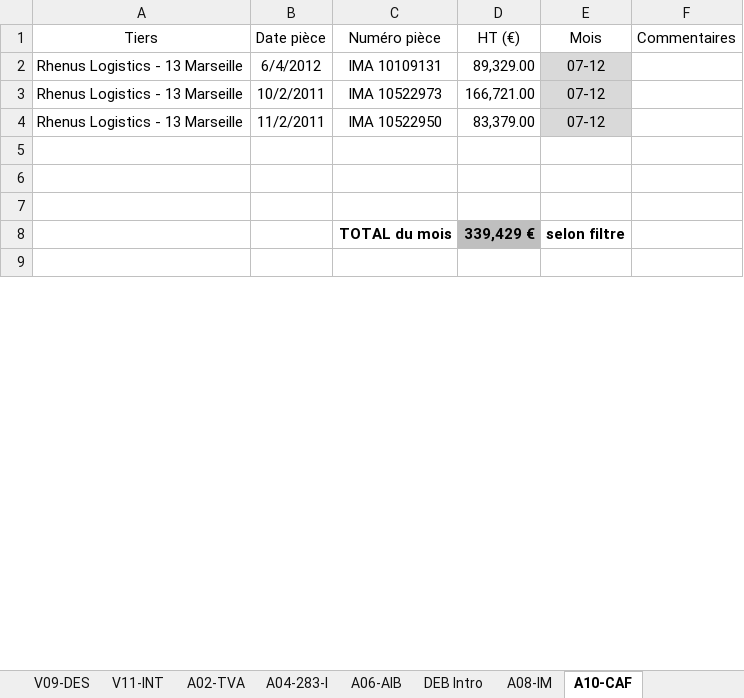
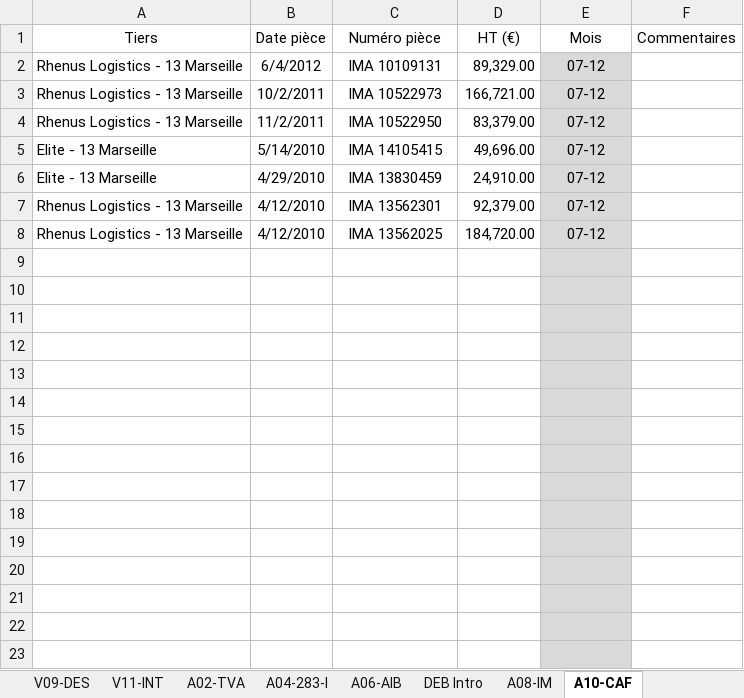
Before and after one commit to oustaban/eurotax, an Excel workbook: src/Application/Sonata/ClientOperationsBundle/Resources/public/excel/blank.xlsx, sheet A10-CAF, drawn as a sheet; only a part is shown; values as stored, in another font and other column widths than the file's, no borders; conditional formats not drawn; removed rows and columns are numbered as before the commit, all else as after; the diff covers the shown part only; the diff names each change by its address in the sheet, - before the commit and + after, or states it on an @@ line.

```diff
--- a/src/Application/Sonata/ClientOperationsBundle/Resources/public/excel/blank.xlsx (sheet A10-CAF)
+++ b/src/Application/Sonata/ClientOperationsBundle/Resources/public/excel/blank.xlsx (sheet A10-CAF)
+row 5: Elite - 13 Marseille | 5/14/2010 | IMA 14105415 | 49,696.00 | 07-12
+row 6: Elite - 13 Marseille | 4/29/2010 | IMA 13830459 | 24,910.00 | 07-12
+row 7: Rhenus Logistics - 13 Marseille | 4/12/2010 | IMA 13562301 | 92,379.00 | 07-12
+row 8: Rhenus Logistics - 13 Marseille | 4/12/2010 | IMA 13562025 | 184,720.00 | 07-12
-E9:E11 fill: none
+E9:E11 fill: #D9D9D9
-row 8:  |  | TOTAL du mois | 339,429 € | selon filtre
-E12 fill: none
+E12 fill: #D9D9D9
+row 13: (empty)
+row 14: (empty)
+row 15: (empty)
+row 16: (empty)
+row 17: (empty)
+row 18: (empty)
+row 19: (empty)
+row 20: (empty)
+row 21: (empty)
+row 22: (empty)
+row 23: (empty)
```
Also changed, not shown: 20 added rows and 1 edited cell elsewhere in this sheet, sheet V05-LIC, sheet A02-TVA, sheet A06-AIB, sheet V01-TVA, sheet A04-283-I, sheet V03-283-I, 6 more sheets, formulas that keep their value.
